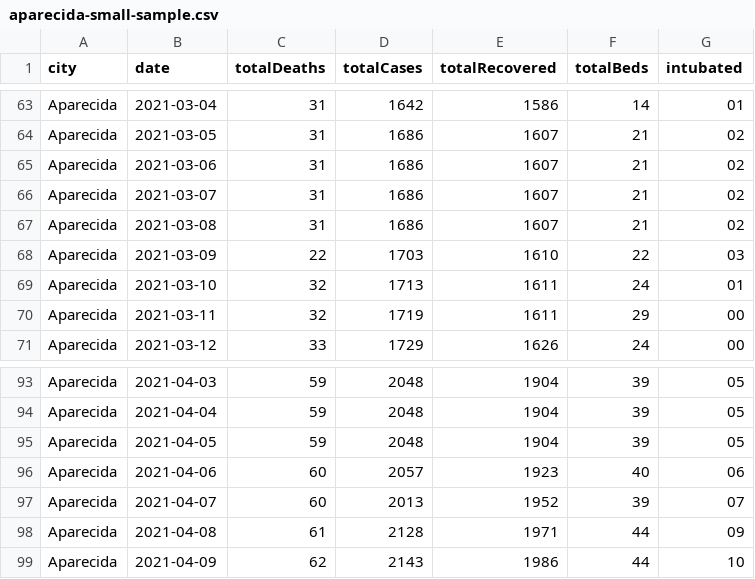
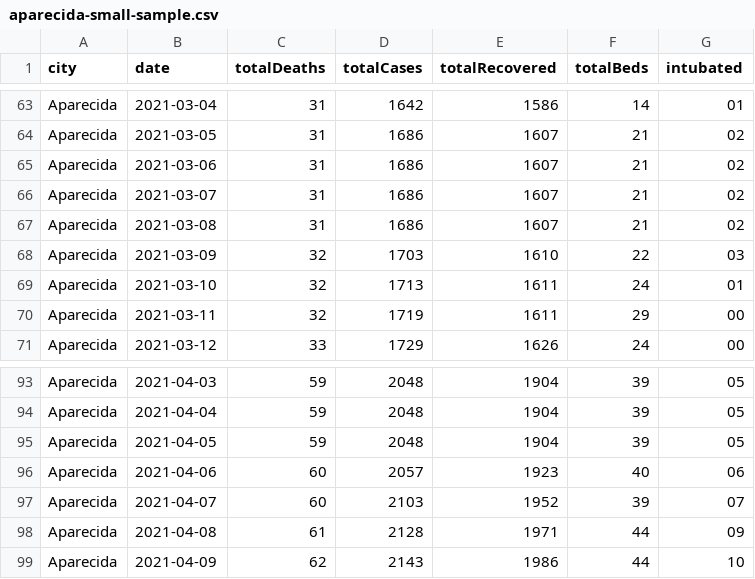
Before and after one commit to gusbemacbe/aparecida-covid-19-tracker, a CSV file: data/aparecida-small-sample.csv, drawn as a sheet; only a part is shown, gaps mark what is left out.

```diff
--- a/data/aparecida-small-sample.csv
+++ b/data/aparecida-small-sample.csv
@@ -67,3 +67,3 @@ Aparecida,2021-03-07,31,1686,1607,21,02
 Aparecida,2021-03-08,31,1686,1607,21,02
-Aparecida,2021-03-09,22,1703,1610,22,03
+Aparecida,2021-03-09,32,1703,1610,22,03
 Aparecida,2021-03-10,32,1713,1611,24,01
@@ -96,3 +96,3 @@ Aparecida,2021-04-05,59,2048,1904,39,05
 Aparecida,2021-04-06,60,2057,1923,40,06
-Aparecida,2021-04-07,60,2013,1952,39,07
+Aparecida,2021-04-07,60,2103,1952,39,07
 Aparecida,2021-04-08,61,2128,1971,44,09
```
Also changed, not shown: 1 other file.
